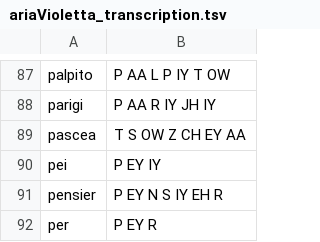
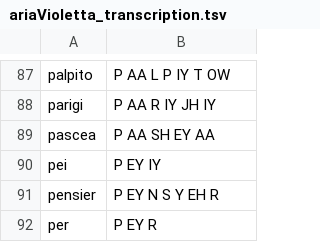
Before and after one commit to polifonia-project/opera_phonetic_transcription, a TSV file: data/ariaVioletta_transcription.tsv, drawn as a sheet; only a part is shown, gaps mark what is left out; the diff covers the shown part only.

```diff
--- a/data/ariaVioletta_transcription.tsv
+++ b/data/ariaVioletta_transcription.tsv
@@ -88,5 +88,5 @@ palpito	P AA L P IY T OW
 parigi	P AA R IY JH IY
-pascea	T S OW Z CH EY AA
+pascea	P AA SH EY AA
 pei	P EY IY
-pensier	P EY N S IY EH R
+pensier	P EY N S Y EH R
 per	P EY R
```
Also changed, not shown: 1 added row, 1 removed row and 24 edited cells elsewhere in this file, 3 other files.
